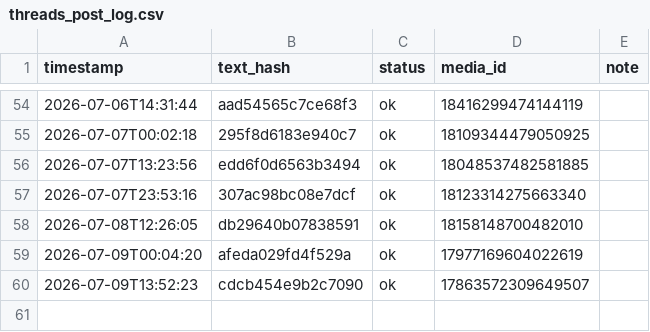
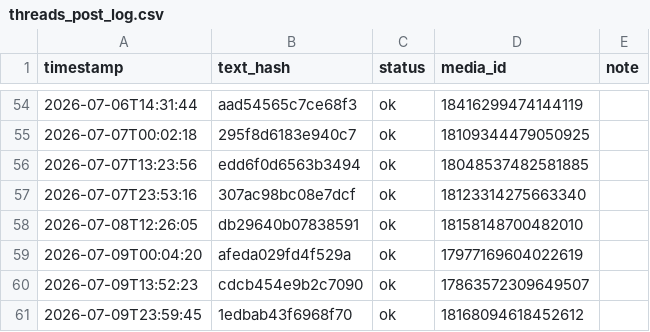
Before and after one commit to taitan118120-dot/liver-acquisition, a CSV file: data/threads_post_log.csv, drawn as a sheet; only a part is shown, gaps mark what is left out; the diff names each change by its address in the sheet, - before the commit and + after, or states it on an @@ line.

```diff
--- a/data/threads_post_log.csv
+++ b/data/threads_post_log.csv
+row 61: 2026-07-09T23:59:45 | 1edbab43f6968f70 | ok | 18168094618452612
```
Also changed, not shown: 1 other file.
